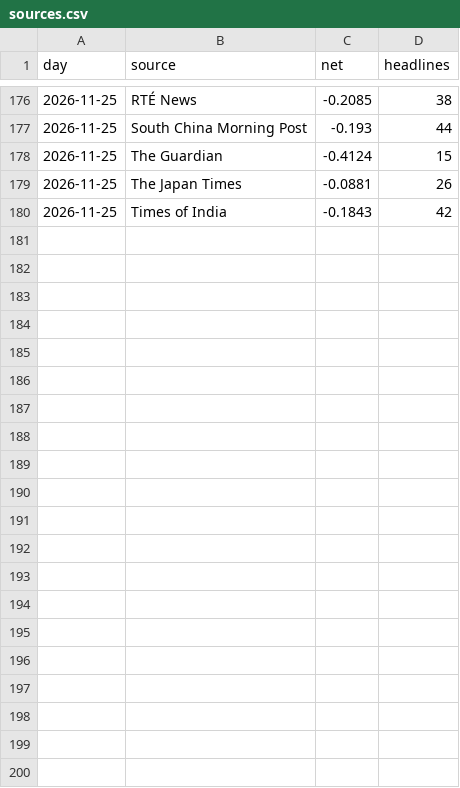
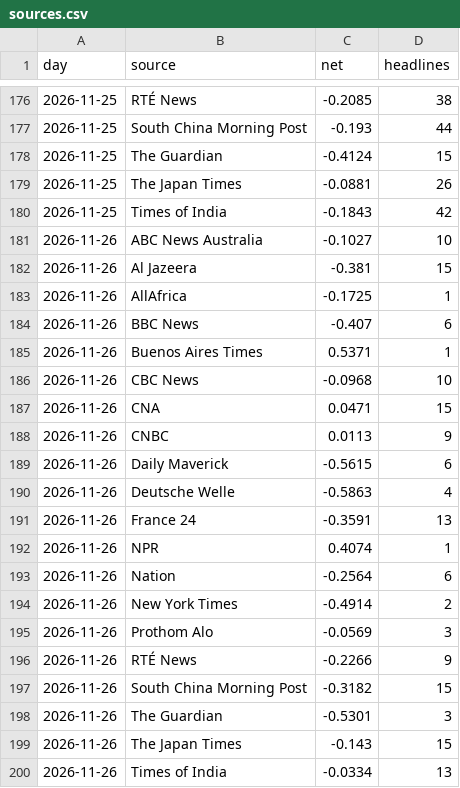
Before and after one commit to iamaber/global-news-sentiment, a CSV file: sources.csv, drawn as a sheet; only a part is shown, gaps mark what is left out.

```diff
--- a/sources.csv
+++ b/sources.csv
@@ -180 +180,21 @@ day,source,net,headlines
 2026-11-25,Times of India,-0.1843,42
+2026-11-26,ABC News Australia,-0.1027,10
+2026-11-26,Al Jazeera,-0.381,15
+2026-11-26,AllAfrica,-0.1725,1
+2026-11-26,BBC News,-0.407,6
+2026-11-26,Buenos Aires Times,0.5371,1
+2026-11-26,CBC News,-0.0968,10
+2026-11-26,CNA,0.0471,15
+2026-11-26,CNBC,0.0113,9
+2026-11-26,Daily Maverick,-0.5615,6
+2026-11-26,Deutsche Welle,-0.5863,4
+2026-11-26,France 24,-0.3591,13
+2026-11-26,NPR,0.4074,1
+2026-11-26,Nation,-0.2564,6
+2026-11-26,New York Times,-0.4914,2
+2026-11-26,Prothom Alo,-0.0569,3
+2026-11-26,RTÉ News,-0.2266,9
+2026-11-26,South China Morning Post,-0.3182,15
+2026-11-26,The Guardian,-0.5301,3
+2026-11-26,The Japan Times,-0.143,15
+2026-11-26,Times of India,-0.0334,13
```
Also changed, not shown: gdelt.csv, trend.csv, 1 other file.
